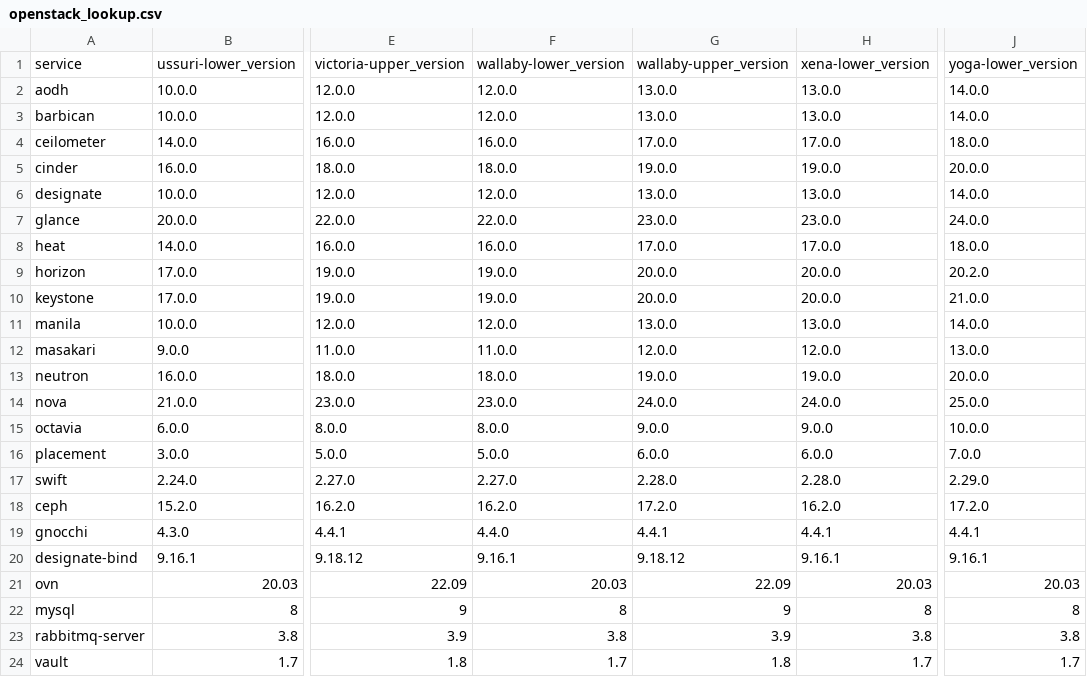
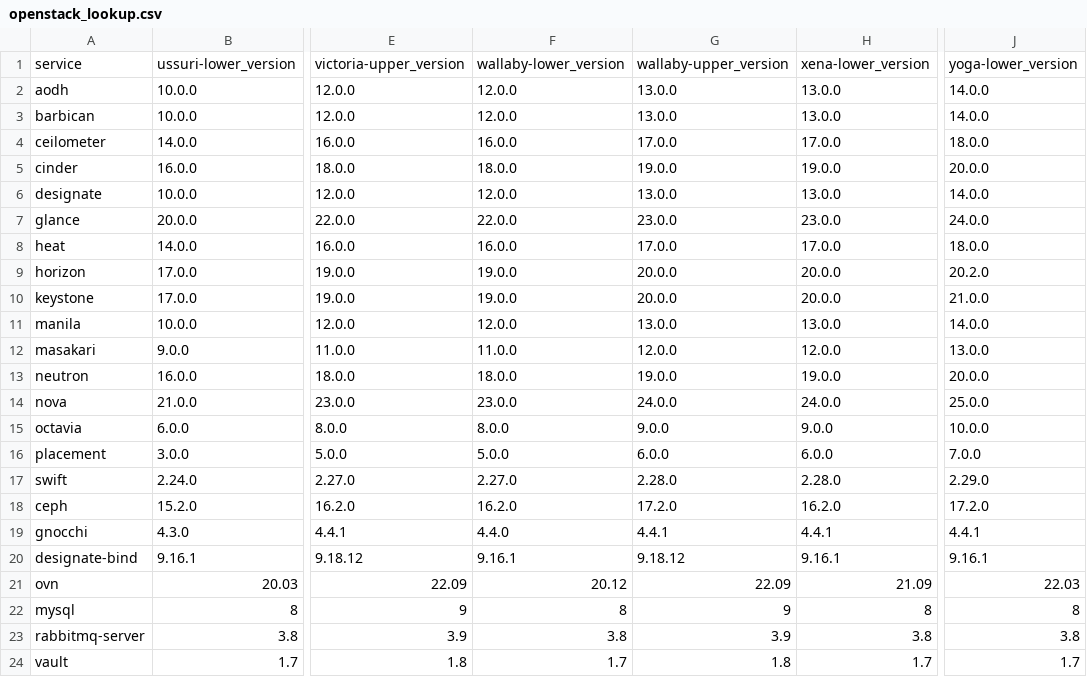
Before and after one commit to canonical/charmed-openstack-upgrader, a CSV file: cou/utils/openstack_lookup.csv, drawn as a sheet; only a part is shown, gaps mark what is left out; the diff names each change by its address in the sheet, - before the commit and + after, or states it on an @@ line.

```diff
--- a/cou/utils/openstack_lookup.csv
+++ b/cou/utils/openstack_lookup.csv
-F21: 20.03
+F21: 20.12
-H21: 20.03
+H21: 21.09
-J21: 20.03
+J21: 22.03
```
Also changed, not shown: 5 other files.
